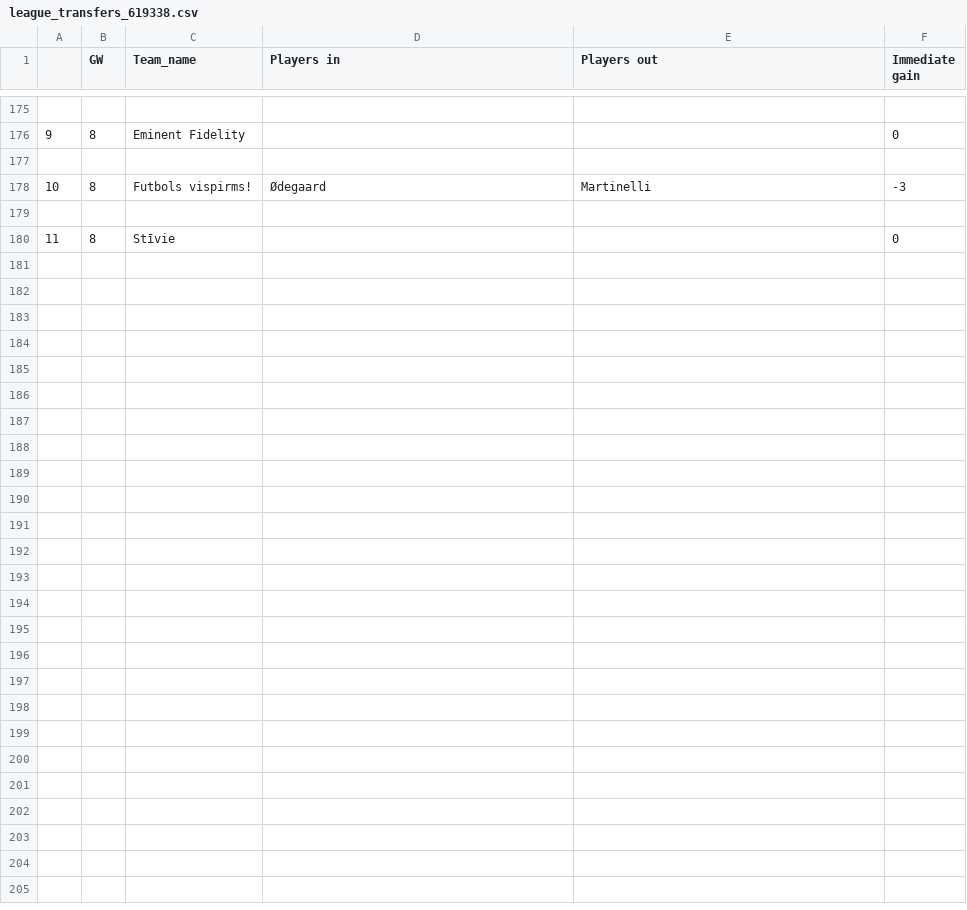
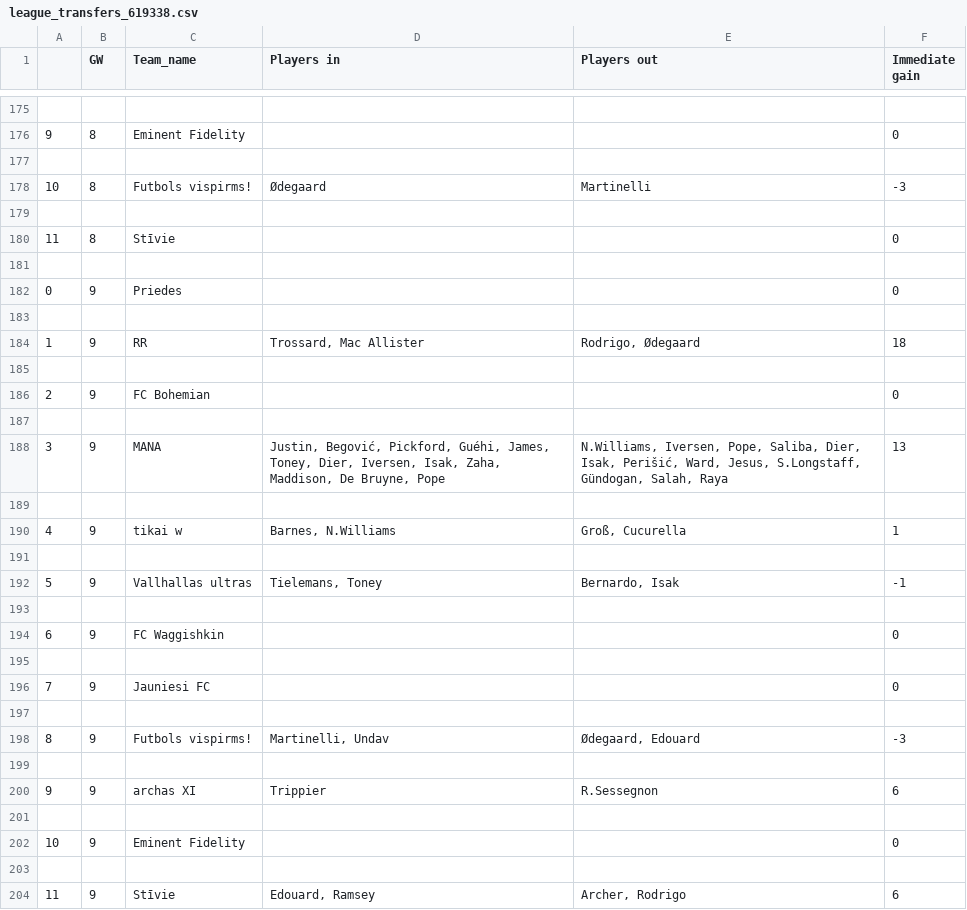
Before and after one commit to paaulsd/streamlit_fpl, a CSV file: history/league_transfers_619338.csv, drawn as a sheet; only a part is shown, gaps mark what is left out.

Commit message:
transfers 619338 update

```diff
--- a/history/league_transfers_619338.csv
+++ b/history/league_transfers_619338.csv
@@ -180 +180,25 @@
 11,8,Stīvie,,,0
+
+0,9,Priedes,,,0
+
+1,9,RR,"Trossard, Mac Allister","Rodrigo, Ødegaard",18
+
+2,9,FC Bohemian,,,0
+
+3,9,MANA,"Justin, Begović, Pickford, Guéhi, James, Toney, Dier, Iversen, Isak, Zaha, Maddison, De Bruyne, Pope","N.Williams, Iversen, Pope, Saliba, Dier, Isak, Perišić, Ward, Jesus, S.Longstaff, Gündogan, Salah, Raya",13
+
+4,9,tikai w,"Barnes, N.Williams","Groß, Cucurella",1
+
+5,9,Vallhallas ultras,"Tielemans, Toney","Bernardo, Isak",-1
+
+6,9,FC Waggishkin,,,0
+
+7,9,Jauniesi FC,,,0
+
+8,9,Futbols vispirms!,"Martinelli, Undav","Ødegaard, Edouard",-3
+
+9,9,archas XI,Trippier,R.Sessegnon,6
+
+10,9,Eminent Fidelity,,,0
+
+11,9,Stīvie,"Edouard, Ramsey","Archer, Rodrigo",6
```
